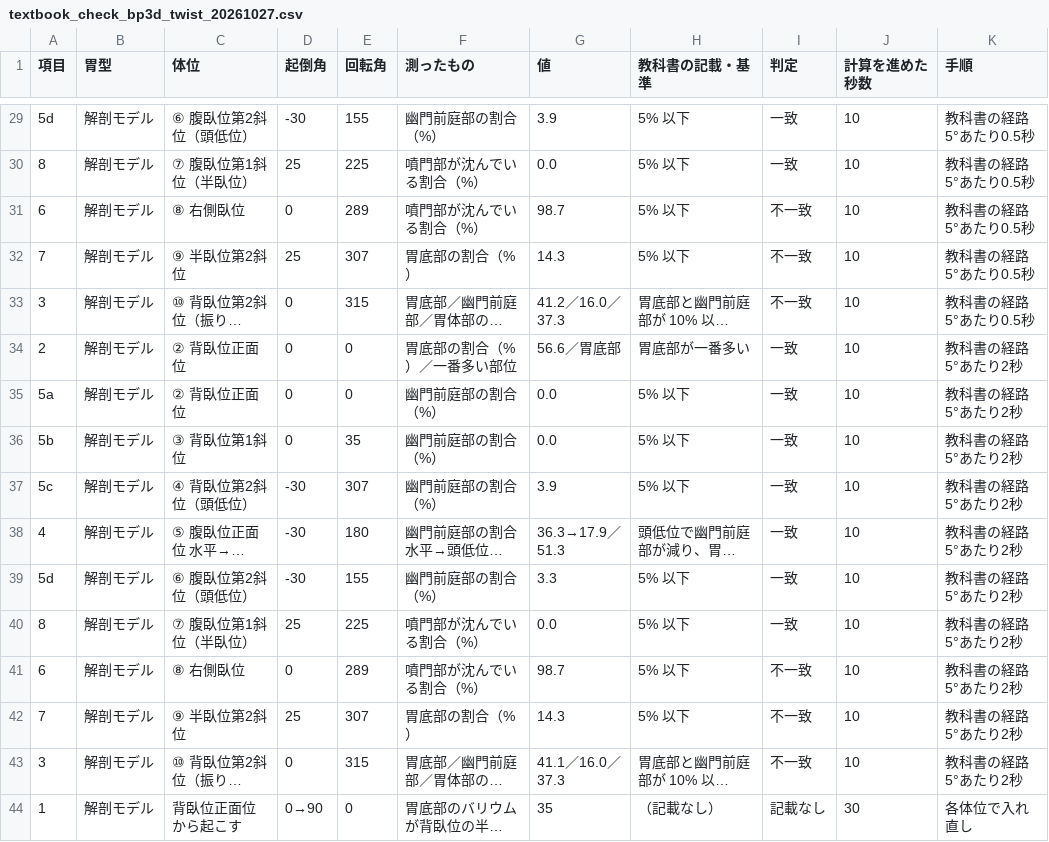
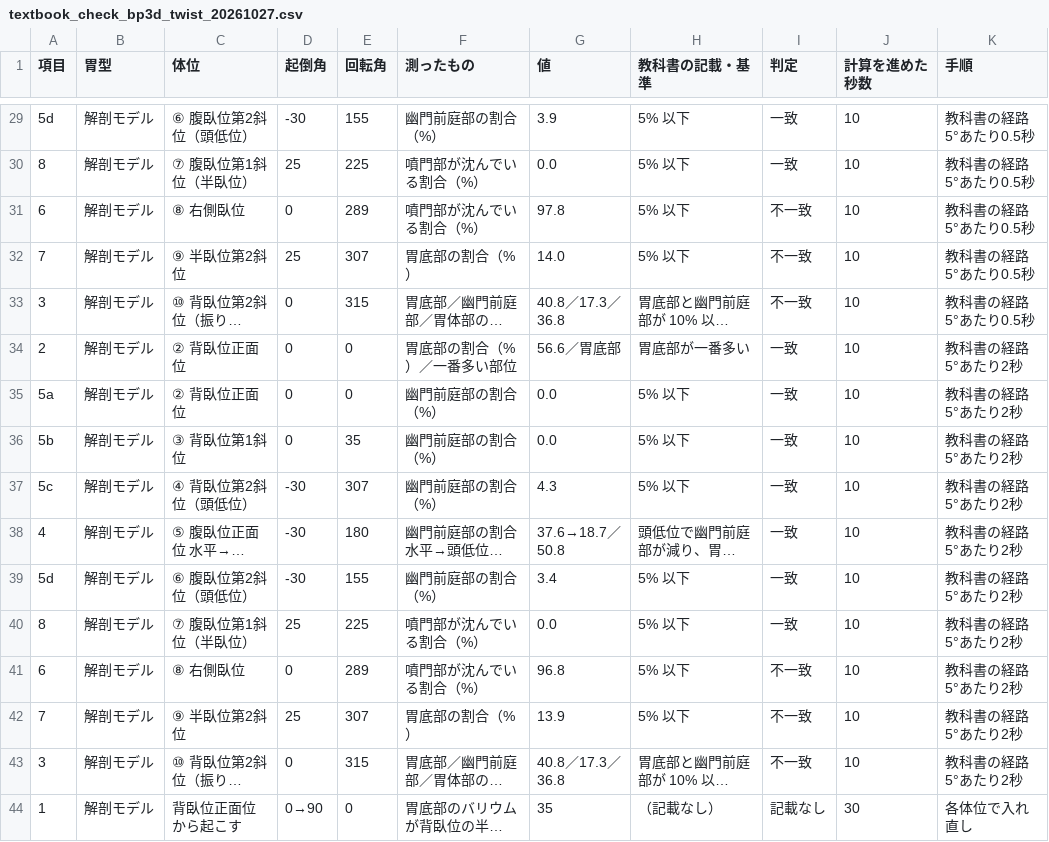
Before and after one commit to itosky79/stomach, a CSV file: v2/results/textbook_check_bp3d_twist_20261027.csv, drawn as a sheet; only a part is shown, gaps mark what is left out; long unchanged cells end in …; the diff covers the shown part only; the diff names each change by its address in the sheet, - before the commit and + after, or states it on an @@ line.

```diff
--- a/v2/results/textbook_check_bp3d_twist_20261027.csv
+++ b/v2/results/textbook_check_bp3d_twist_20261027.csv
-G31 (値): 98.7
+G31 (値): 97.8
-G32 (値): 14.3
+G32 (値): 14.0
-G33 (値): 41.2／16.0／37.3
+G33 (値): 40.8／17.3／36.8
-G37 (値): 3.9
+G37 (値): 4.3
-G38 (値): 36.3→17.9／51.3
+G38 (値): 37.6→18.7／50.8
-G39 (値): 3.3
+G39 (値): 3.4
-G41 (値): 98.7
+G41 (値): 96.8
-G42 (値): 14.3
+G42 (値): 13.9
-G43 (値): 41.1／16.0／37.3
+G43 (値): 40.8／17.3／36.8
```
Also changed, not shown: 34 edited cells elsewhere in this file, 8 other files.
